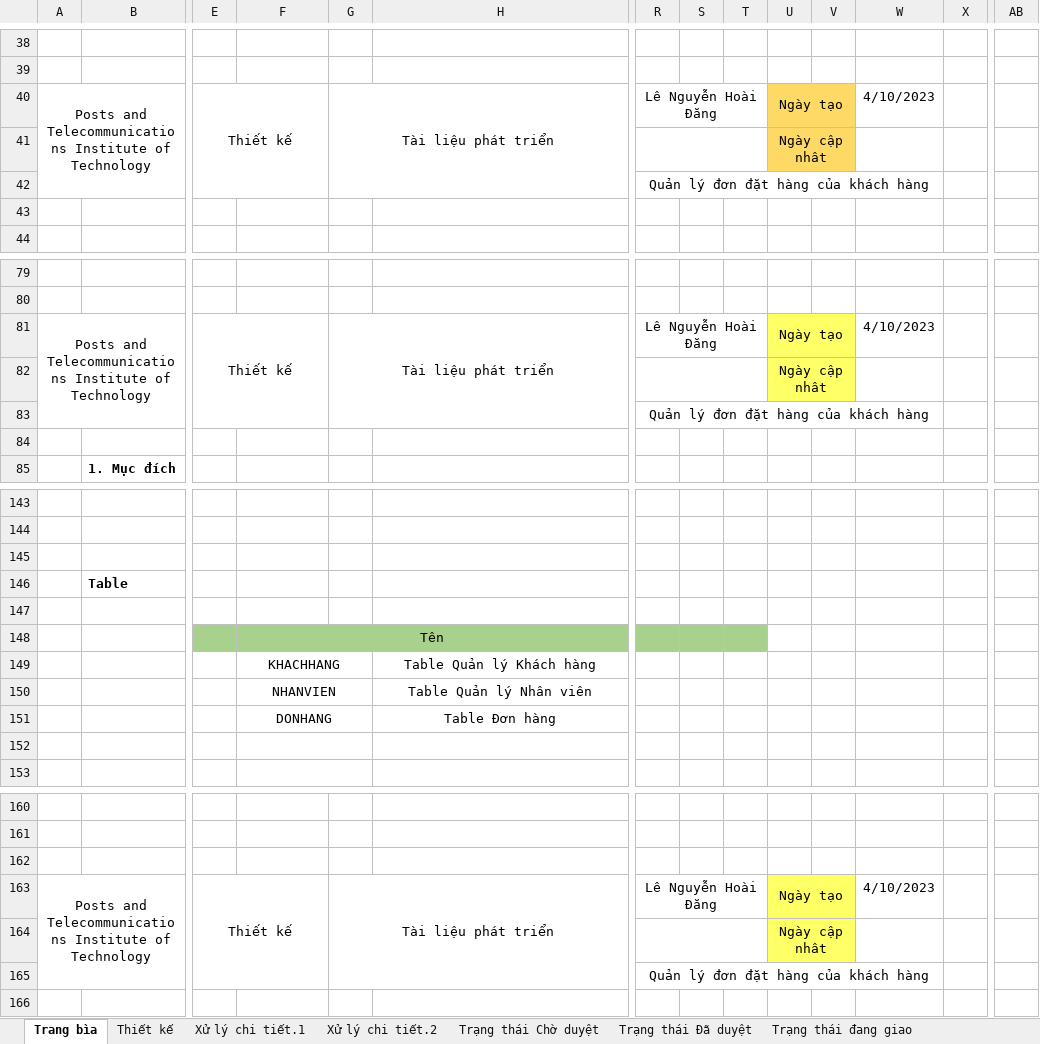
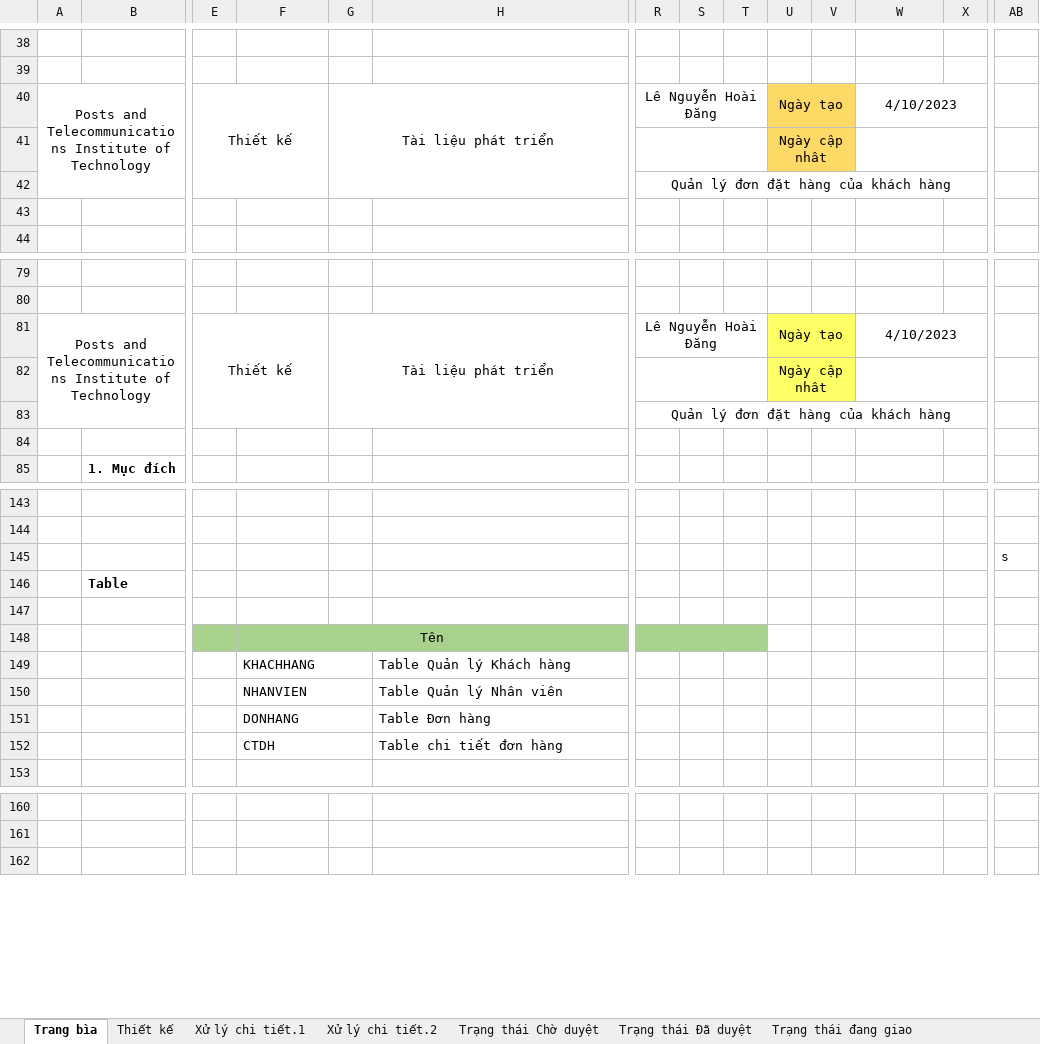
Before and after one commit to anhdatkz/TTTN, an Excel workbook: BAOCAO/Tailieuthietke/FormQLĐĐH.xlsx, sheet Trang bìa, drawn as a sheet; only a part is shown, gaps mark what is left out; values as stored, in another font and other column widths than the file's, no borders; charts and pictures not drawn; removed rows and columns are numbered as before the commit, all else as after; rows hold the shown columns only; the diff covers the shown part only; the diff names each change by its address in the sheet, - before the commit and + after, or states it on an @@ line.

Commit message:
update_baocao

```diff
--- a/BAOCAO/Tailieuthietke/FormQLĐĐH.xlsx (sheet Trang bìa)
+++ b/BAOCAO/Tailieuthietke/FormQLĐĐH.xlsx (sheet Trang bìa)
+W40:X40 merged
+W41:X41 merged
-R42:W42 merged
+R42:X42 merged
+W81:X81 merged
+W82:X82 merged
-R83:W83 merged
+R83:X83 merged
-AB145: (empty)
+AB145: s
-F149:F151 alignment: center
+F149:F151 alignment: left
-H149:H151 alignment: center
+H149:H151 alignment: left
-row 152: (empty)
+row 152:  |  |  | CTDH |  | Table chi tiết đơn hàng
-row 162: (empty)
-row 163: Posts and Telecommunications Institute of Technology |  | Thiết kế |  | Tài liệu phát triển |  | Lê Nguyễn Hoài Đăng |  |  | Ngày tạo |  | 4/10/2023
-row 164:  |  |  |  |  |  |  |  |  | Ngày cập nhât
-row 165:  |  |  |  |  |  | Quản lý đơn đặt hàng của khách hàng
```
Also changed, not shown: 27 removed rows, 1 edited cell and merged cells elsewhere in this sheet, sheet Xử lý chi tiết.2, charts or pictures, BAOCAO/Tailieuthietke/FormGioHang.xlsx.
